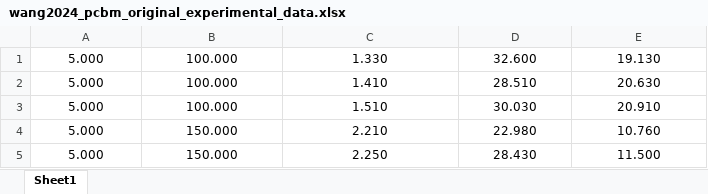
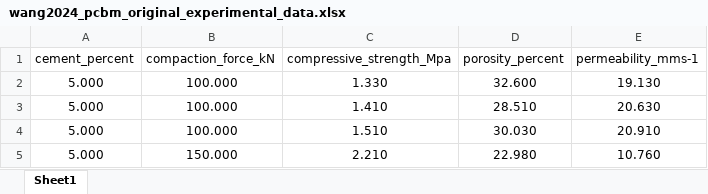
Before and after one commit to PredictiveScienceLab/advanced-scientific-machine-learning, an Excel workbook: book/data/pcbm/wang2024_pcbm_original_experimental_data.xlsx, sheet Sheet1, drawn as a sheet; only a part is shown; the shorter side is filled out with more unchanged rows; values as stored, in another font and other column widths than the file's, no borders; the diff names each change by its address in the sheet, - before the commit and + after, or states it on an @@ line.

Commit message:
add labels to hw 4 datasets

```diff
--- a/book/data/pcbm/wang2024_pcbm_original_experimental_data.xlsx (sheet Sheet1)
+++ b/book/data/pcbm/wang2024_pcbm_original_experimental_data.xlsx (sheet Sheet1)
+row 1: cement_percent | compaction_force_kN | compressive_strength_Mpa | porosity_percent | permeability_mms-1
```
